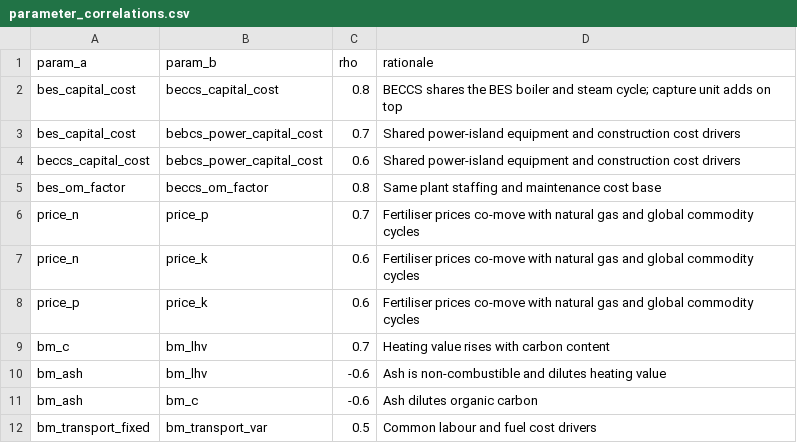
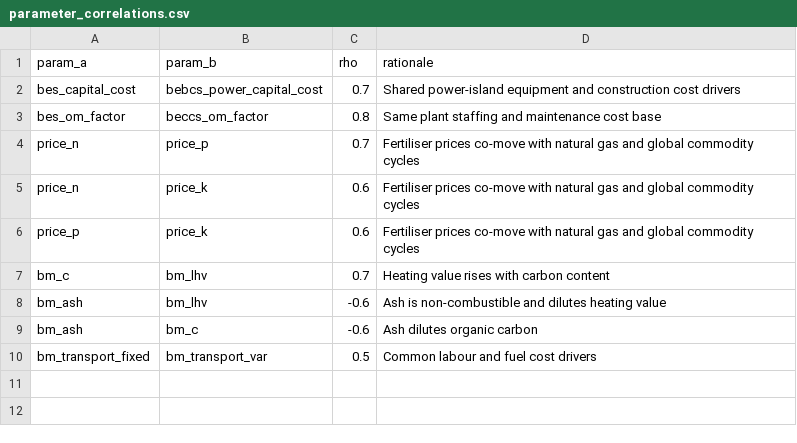
Before and after one commit to domwoolf/Biochar_AG, a CSV file: BiocharAG/inst/extdata/parameter_correlations.csv, drawn as a sheet.

```diff
--- a/BiocharAG/inst/extdata/parameter_correlations.csv
+++ b/BiocharAG/inst/extdata/parameter_correlations.csv
@@ -1,5 +1,3 @@
 param_a,param_b,rho,rationale
-bes_capital_cost,beccs_capital_cost,0.8,BECCS shares the BES boiler and steam cycle; capture unit adds on top
 bes_capital_cost,bebcs_power_capital_cost,0.7,Shared power-island equipment and construction cost drivers
-beccs_capital_cost,bebcs_power_capital_cost,0.6,Shared power-island equipment and construction cost drivers
 bes_om_factor,beccs_om_factor,0.8,Same plant staffing and maintenance cost base
```
Also changed, not shown: BiocharAG/inst/extdata/parameters.csv, 20 other files.
